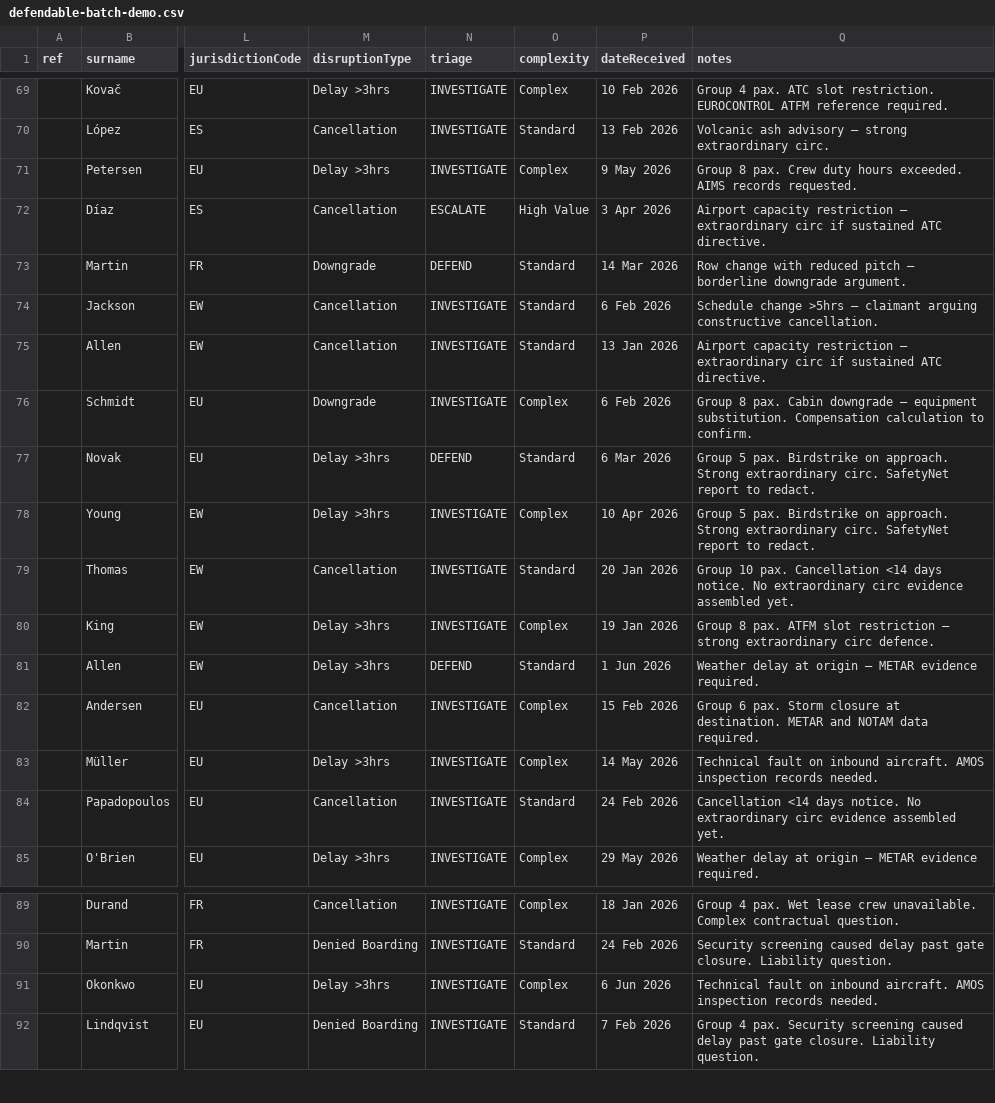
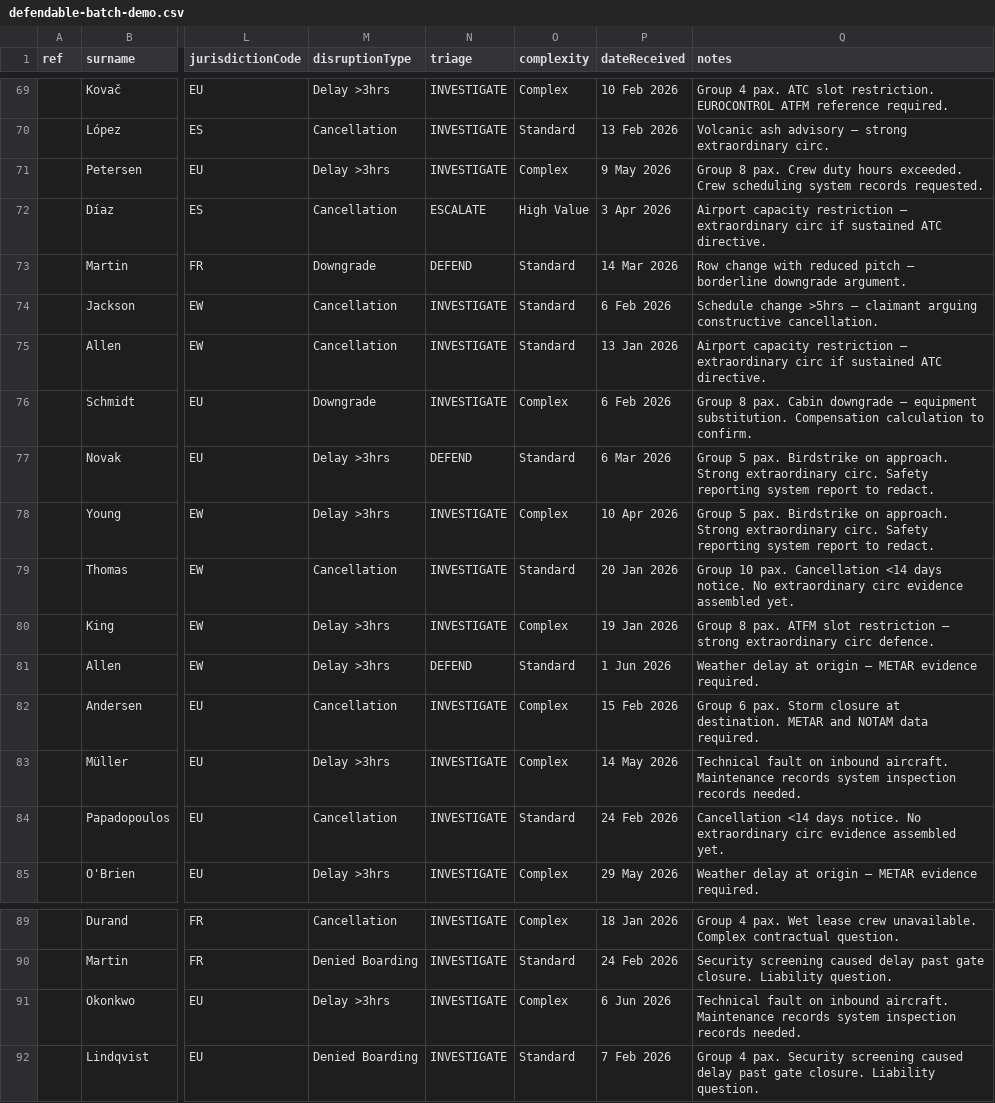
Before and after one commit to evansharry165-wq/261Claims, a CSV file: templates/defendable-batch-demo.csv, drawn as a sheet; only a part is shown, gaps mark what is left out; the diff covers the shown part only; the diff names each change by its address in the sheet, - before the commit and + after, or states it on an @@ line.

```diff
--- a/templates/defendable-batch-demo.csv
+++ b/templates/defendable-batch-demo.csv
-Q71 (notes): …hours exceeded. AIMS records requested.
+Q71 (notes): …hours exceeded. Crew scheduling system records requested.
-Q77:Q78 (notes): …extraordinary circ. SafetyNet report to…
+Q77:Q78 (notes): …extraordinary circ. Safety reporting system report to…
-Q83 (notes): …inbound aircraft. AMOS inspection records…
+Q83 (notes): …inbound aircraft. Maintenance records system inspection records…
-Q91 (notes): …inbound aircraft. AMOS inspection records…
+Q91 (notes): …inbound aircraft. Maintenance records system inspection records…
```
Also changed, not shown: 22 edited cells elsewhere in this file, 18 other files.
